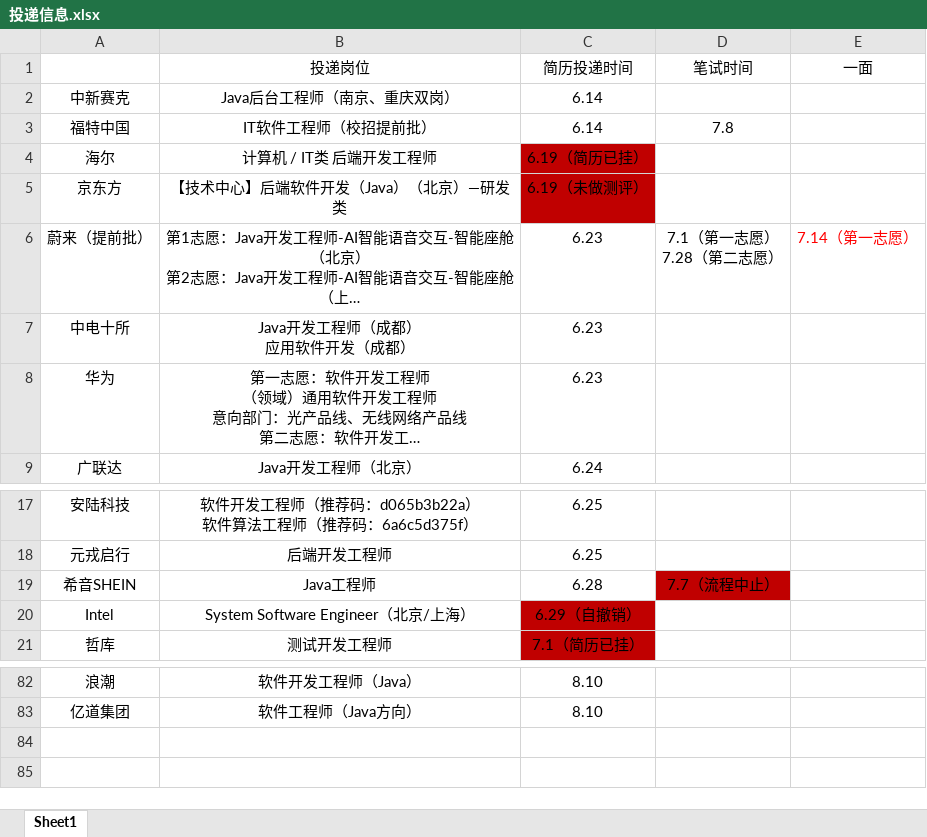
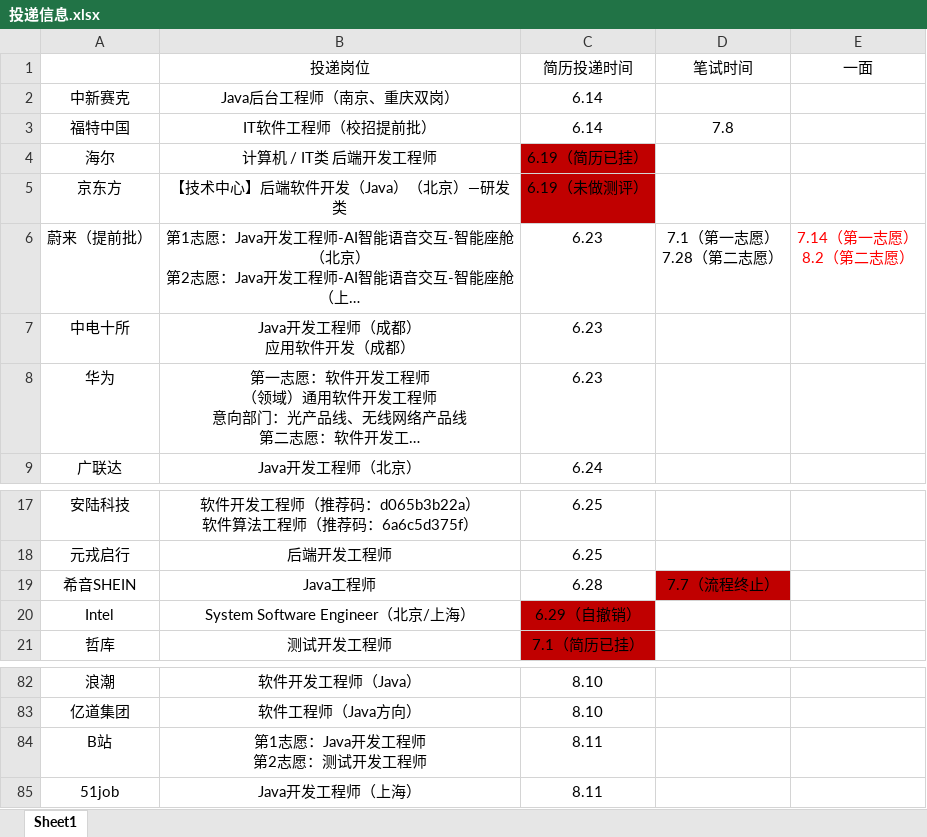
Before and after one commit to ParkHM17/Notes, an Excel workbook: 投递信息.xlsx, sheet Sheet1, drawn as a sheet; only a part is shown, gaps mark what is left out; long unchanged cells end in …; values as stored, in another font and other column widths than the file's, no borders; ↵ is a line break in a cell; the diff names each change by its address in the sheet, - before the commit and + after, or states it on an @@ line.

```diff
--- a/投递信息.xlsx (sheet Sheet1)
+++ b/投递信息.xlsx (sheet Sheet1)
-E6 (一面): 7.14（第一志愿）
+E6 (一面): 7.14（第一志愿） ↵ 8.2（第二志愿）
-D19 (笔试时间): 7.7（流程中止）
+D19 (笔试时间): 7.7（流程终止）
+row 84: B站 | 第1志愿：Java开发工程师 ↵ 第2志愿：测试开发工程师 | 8.11
+row 85: 51job | Java开发工程师（上海） | 8.11
```
Also changed, not shown: 3 other files.
